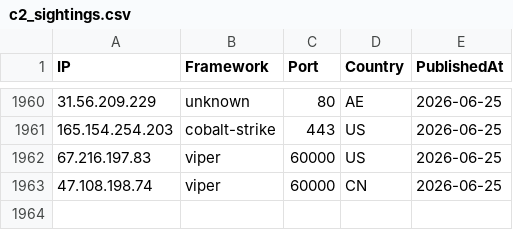
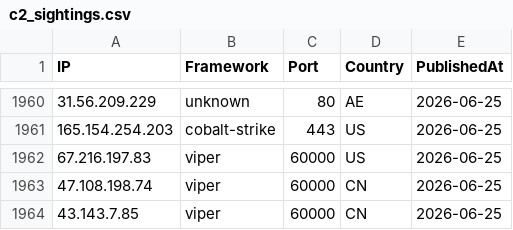
Before and after one commit to newtonpaul-hunting/c2-iocs, a CSV file: c2_sightings.csv, drawn as a sheet; only a part is shown, gaps mark what is left out; the diff names each change by its address in the sheet, - before the commit and + after, or states it on an @@ line.

Commit message:
add 43.143.7.85 (viper)

```diff
--- a/c2_sightings.csv
+++ b/c2_sightings.csv
+row 1964: 43.143.7.85 | viper | 60000 | CN | 2026-06-25
```
